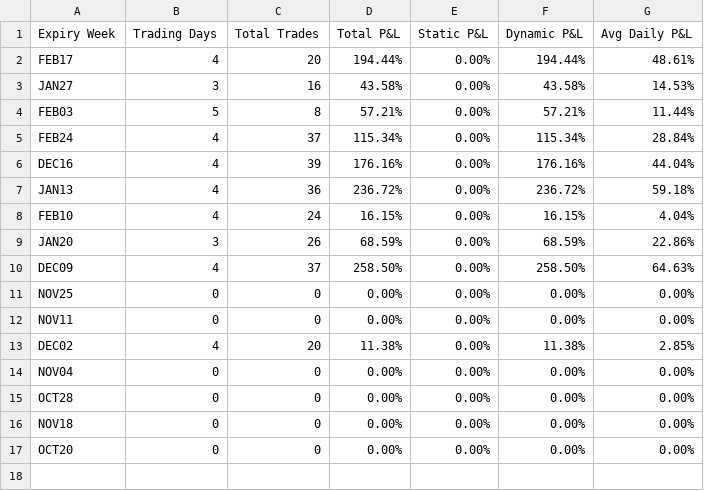
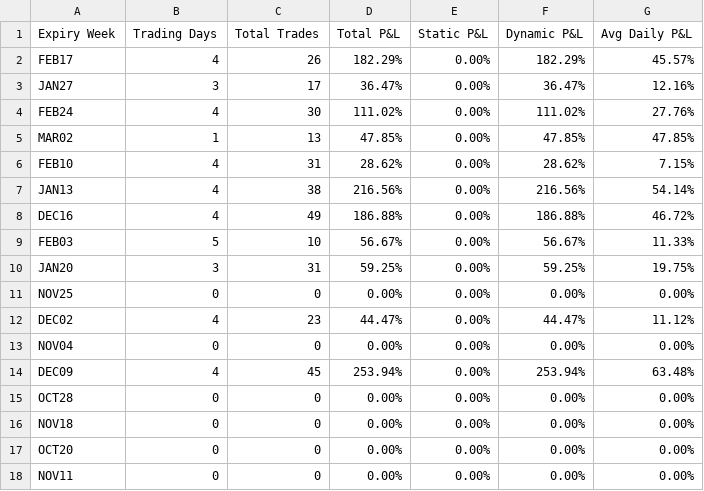
Before and after one commit to hemantsadhwani/kiteconnect_demarker, a CSV file: backtesting_st50/data/analysis_output/consolidated/analysis_summary.csv, drawn as a sheet.

```diff
--- a/backtesting_st50/data/analysis_output/consolidated/analysis_summary.csv
+++ b/backtesting_st50/data/analysis_output/consolidated/analysis_summary.csv
@@ -1,15 +1,15 @@
 Expiry Week,Trading Days,Total Trades,Total P&L,Static P&L,Dynamic P&L,Avg Daily P&L
-FEB17,4,20,194.44%,0.00%,194.44%,48.61%
-JAN27,3,16,43.58%,0.00%,43.58%,14.53%
-FEB03,5,8,57.21%,0.00%,57.21%,11.44%
-FEB24,4,37,115.34%,0.00%,115.34%,28.84%
-DEC16,4,39,176.16%,0.00%,176.16%,44.04%
-JAN13,4,36,236.72%,0.00%,236.72%,59.18%
-FEB10,4,24,16.15%,0.00%,16.15%,4.04%
-JAN20,3,26,68.59%,0.00%,68.59%,22.86%
-DEC09,4,37,258.50%,0.00%,258.50%,64.63%
+FEB17,4,26,182.29%,0.00%,182.29%,45.57%
+JAN27,3,17,36.47%,0.00%,36.47%,12.16%
+FEB24,4,30,111.02%,0.00%,111.02%,27.76%
+MAR02,1,13,47.85%,0.00%,47.85%,47.85%
+FEB10,4,31,28.62%,0.00%,28.62%,7.15%
+JAN13,4,38,216.56%,0.00%,216.56%,54.14%
+DEC16,4,49,186.88%,0.00%,186.88%,46.72%
+FEB03,5,10,56.67%,0.00%,56.67%,11.33%
+JAN20,3,31,59.25%,0.00%,59.25%,19.75%
 NOV25,0,0,0.00%,0.00%,0.00%,0.00%
-NOV11,0,0,0.00%,0.00%,0.00%,0.00%
-DEC02,4,20,11.38%,0.00%,11.38%,2.85%
+DEC02,4,23,44.47%,0.00%,44.47%,11.12%
 NOV04,0,0,0.00%,0.00%,0.00%,0.00%
+DEC09,4,45,253.94%,0.00%,253.94%,63.48%
 OCT28,0,0,0.00%,0.00%,0.00%,0.00%
@@ -17 +17,2 @@ NOV18,0,0,0.00%,0.00%,0.00%,0.00%
 OCT20,0,0,0.00%,0.00%,0.00%,0.00%
+NOV11,0,0,0.00%,0.00%,0.00%,0.00%
```
Also changed, not shown: 7 other files.
